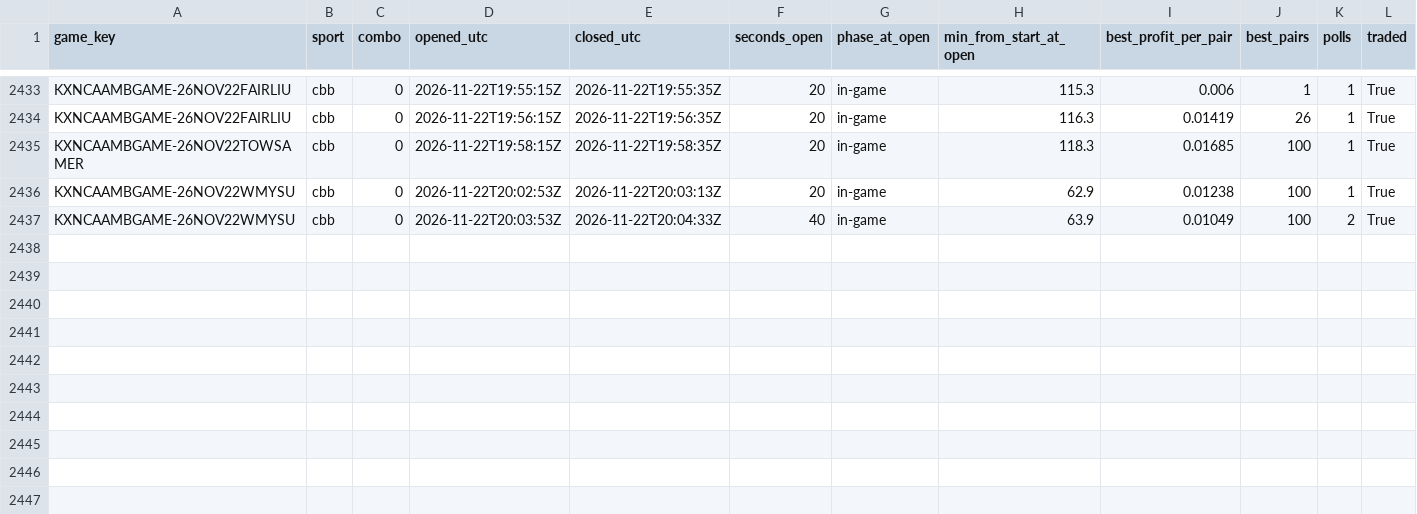
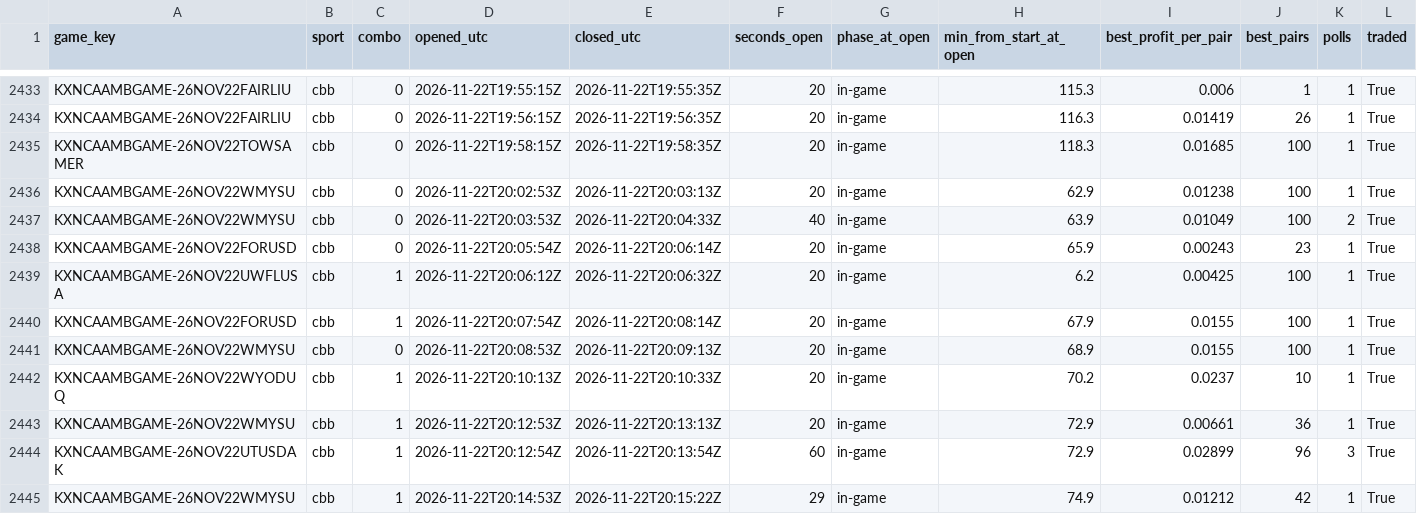
Before and after one commit to gwjp19/Garage-Band-Hedge-Fund, a CSV file: data/gaps.csv, drawn as a sheet; only a part is shown, gaps mark what is left out; the diff names each change by its address in the sheet, - before the commit and + after, or states it on an @@ line.

```diff
--- a/data/gaps.csv
+++ b/data/gaps.csv
+row 2438: KXNCAAMBGAME-26NOV22FORUSD | cbb | 0 | 2026-11-22T20:05:54Z | 2026-11-22T20:06:14Z | 20 | in-game | 65.9 | 0.00243 | 23 | 1 | True
+row 2439: KXNCAAMBGAME-26NOV22UWFLUSA | cbb | 1 | 2026-11-22T20:06:12Z | 2026-11-22T20:06:32Z | 20 | in-game | 6.2 | 0.00425 | 100 | 1 | True
+row 2440: KXNCAAMBGAME-26NOV22FORUSD | cbb | 1 | 2026-11-22T20:07:54Z | 2026-11-22T20:08:14Z | 20 | in-game | 67.9 | 0.0155 | 100 | 1 | True
+row 2441: KXNCAAMBGAME-26NOV22WMYSU | cbb | 0 | 2026-11-22T20:08:53Z | 2026-11-22T20:09:13Z | 20 | in-game | 68.9 | 0.0155 | 100 | 1 | True
+row 2442: KXNCAAMBGAME-26NOV22WYODUQ | cbb | 1 | 2026-11-22T20:10:13Z | 2026-11-22T20:10:33Z | 20 | in-game | 70.2 | 0.0237 | 10 | 1 | True
+row 2443: KXNCAAMBGAME-26NOV22WMYSU | cbb | 1 | 2026-11-22T20:12:53Z | 2026-11-22T20:13:13Z | 20 | in-game | 72.9 | 0.00661 | 36 | 1 | True
+row 2444: KXNCAAMBGAME-26NOV22UTUSDAK | cbb | 1 | 2026-11-22T20:12:54Z | 2026-11-22T20:13:54Z | 60 | in-game | 72.9 | 0.02899 | 96 | 3 | True
+row 2445: KXNCAAMBGAME-26NOV22WMYSU | cbb | 1 | 2026-11-22T20:14:53Z | 2026-11-22T20:15:22Z | 29 | in-game | 74.9 | 0.01212 | 42 | 1 | True
```
Also changed, not shown: data/games.csv, data/rechecks.csv, 2 other files.
